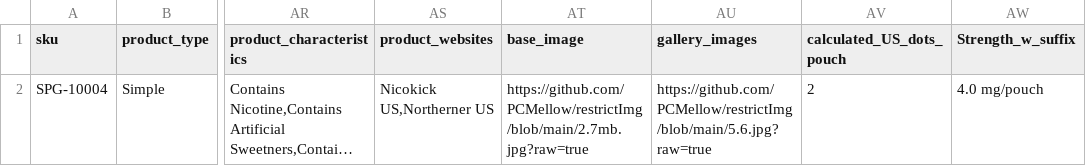
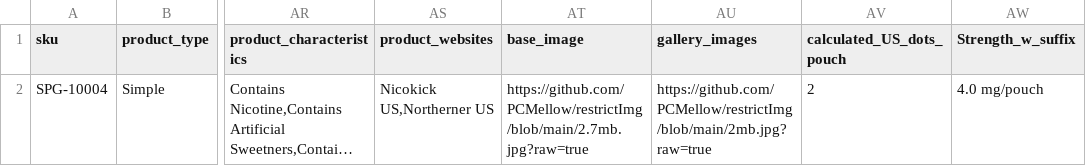
Before and after one commit to PCMellow/restrictImg, a CSV file: csv_product_feed_nicokick_us_stage.csv.csv, drawn as a sheet; only a part is shown, gaps mark what is left out; long unchanged cells end in …; the diff names each change by its address in the sheet, - before the commit and + after, or states it on an @@ line.

Commit message:
Test2.csv.csv

```diff
--- a/csv_product_feed_nicokick_us_stage.csv.csv
+++ b/csv_product_feed_nicokick_us_stage.csv.csv
-AU2 (gallery_images): https://github.com/PCMellow/restrictImg/blob/main/5.6.jpg?raw=true
+AU2 (gallery_images): https://github.com/PCMellow/restrictImg/blob/main/2mb.jpg?raw=true
```
